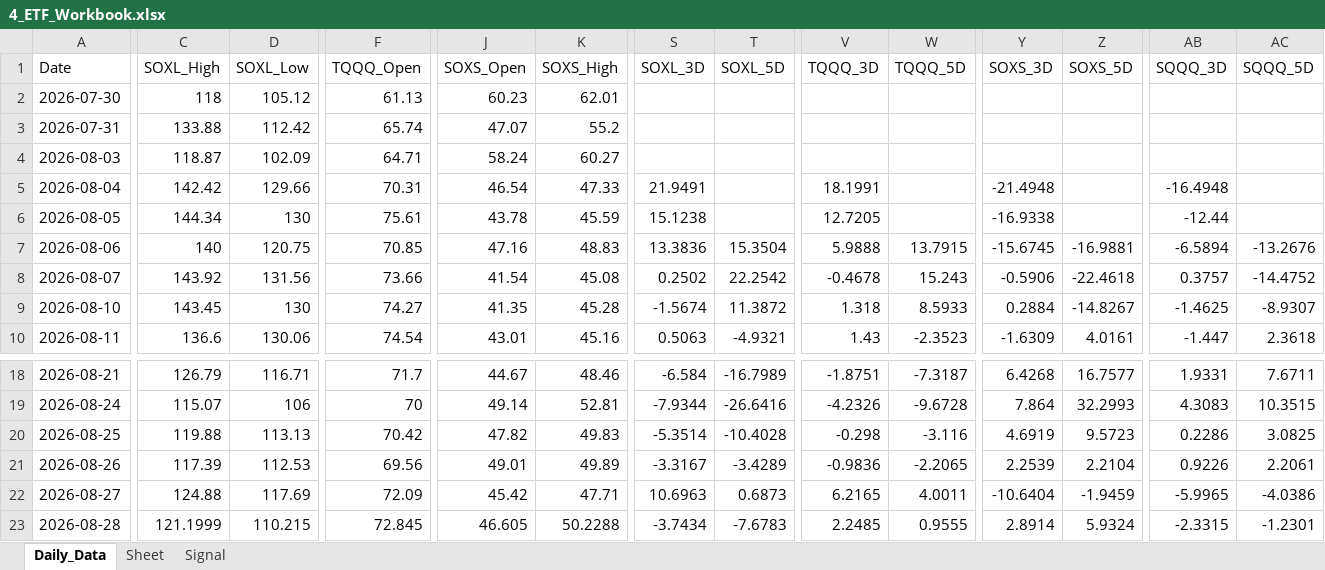
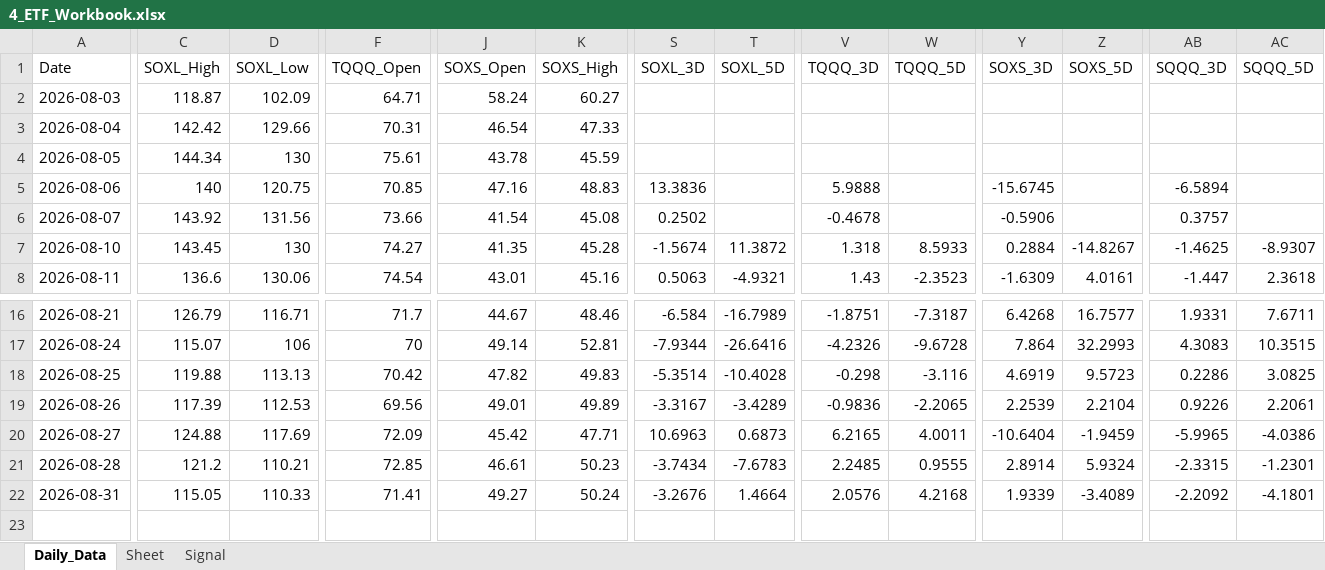
Before and after one commit to mrpink970/sector-research-system, an Excel workbook: data/4_etf/4_ETF_Workbook.xlsx, sheet Daily_Data, drawn as a sheet; only a part is shown, gaps mark what is left out; values as stored, in another font and other column widths than the file's, no borders; removed rows and columns are numbered as before the commit, all else as after; rows hold the shown columns only; the diff covers the shown part only; the diff names each change by its address in the sheet, - before the commit and + after, or states it on an @@ line.

```diff
--- a/data/4_etf/4_ETF_Workbook.xlsx (sheet Daily_Data)
+++ b/data/4_etf/4_ETF_Workbook.xlsx (sheet Daily_Data)
-row 2: 2026-07-30 | 118 | 105.12 | 61.13 | 60.23 | 62.01
-row 3: 2026-07-31 | 133.88 | 112.42 | 65.74 | 47.07 | 55.2
-S3 (SOXL_3D): 21.9491
+S3 (SOXL_3D): (empty)
-V3 (TQQQ_3D): 18.1991
+V3 (TQQQ_3D): (empty)
-Y3 (SOXS_3D): -21.4948
+Y3 (SOXS_3D): (empty)
-AB3 (SQQQ_3D): -16.4948
+AB3 (SQQQ_3D): (empty)
-S4 (SOXL_3D): 15.1238
+S4 (SOXL_3D): (empty)
-V4 (TQQQ_3D): 12.7205
+V4 (TQQQ_3D): (empty)
-Y4 (SOXS_3D): -16.9338
+Y4 (SOXS_3D): (empty)
-AB4 (SQQQ_3D): -12.44
+AB4 (SQQQ_3D): (empty)
-T5 (SOXL_5D): 15.3504
+T5 (SOXL_5D): (empty)
-W5 (TQQQ_5D): 13.7915
+W5 (TQQQ_5D): (empty)
-Z5 (SOXS_5D): -16.9881
+Z5 (SOXS_5D): (empty)
-AC5 (SQQQ_5D): -13.2676
+AC5 (SQQQ_5D): (empty)
-T6 (SOXL_5D): 22.2542
+T6 (SOXL_5D): (empty)
-W6 (TQQQ_5D): 15.243
+W6 (TQQQ_5D): (empty)
-Z6 (SOXS_5D): -22.4618
+Z6 (SOXS_5D): (empty)
-AC6 (SQQQ_5D): -14.4752
+AC6 (SQQQ_5D): (empty)
-C21 (SOXL_High): 121.1999
+C21 (SOXL_High): 121.2
-D21 (SOXL_Low): 110.215
+D21 (SOXL_Low): 110.21
-F21 (TQQQ_Open): 72.845
+F21 (TQQQ_Open): 72.85
-J21 (SOXS_Open): 46.605
+J21 (SOXS_Open): 46.61
-K21 (SOXS_High): 50.2288
+K21 (SOXS_High): 50.23
+row 22: 2026-08-31 | 115.05 | 110.33 | 71.41 | 49.27 | 50.24 | -3.2676 | 1.4664 | 2.0576 | 4.2168 | 1.9339 | -3.4089 | -2.2092 | -4.1801
```
Also changed, not shown: 6 edited cells elsewhere in this sheet, sheet Signal, 15 other files.
